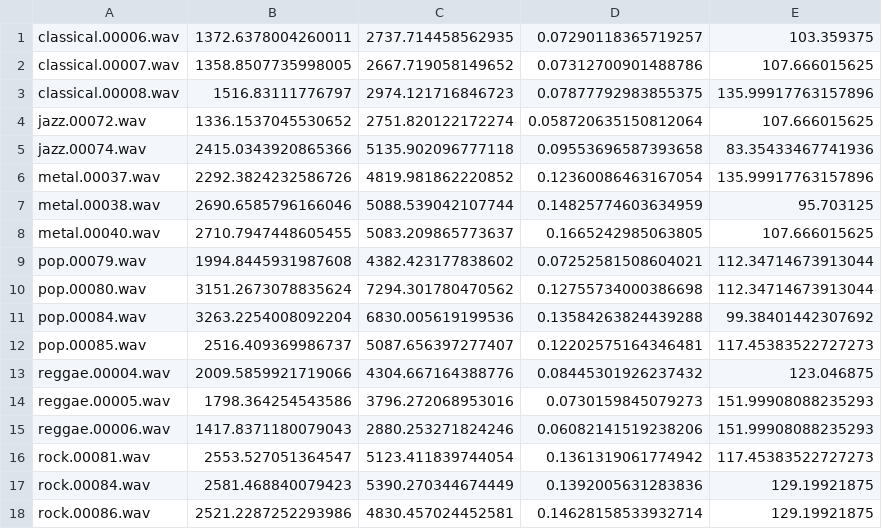
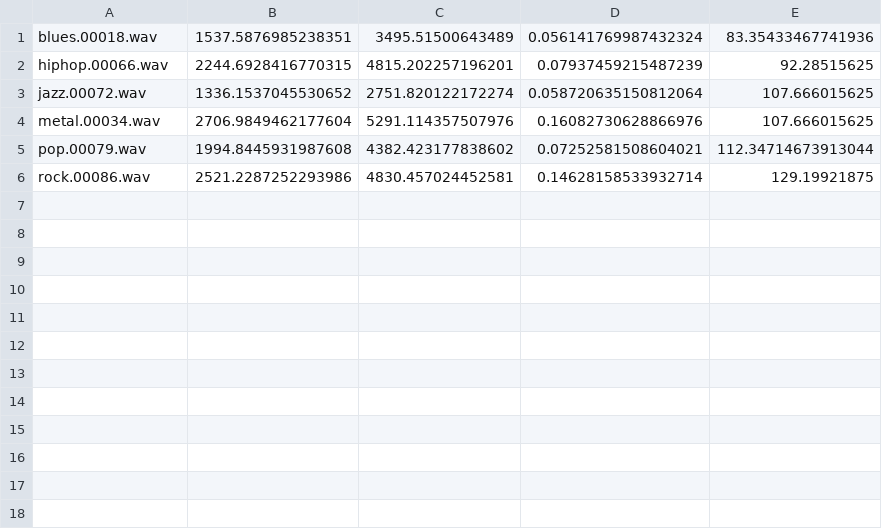
Before and after one commit to aikoels/musical-genre-analysis, a CSV file: output/features.csv, drawn as a sheet; removed rows and columns are numbered as before the commit, all else as after; the diff names each change by its address in the sheet, - before the commit and + after, or states it on an @@ line.

Commit message:
Update Output Example

```diff
--- a/output/features.csv
+++ b/output/features.csv
-row 1: classical.00006.wav | 1372.6378004260011 | 2737.714458562935 | 0.07290118365719257 | 103.359375
-row 2: classical.00007.wav | 1358.8507735998005 | 2667.719058149652 | 0.07312700901488786 | 107.666015625
-row 3: classical.00008.wav | 1516.83111776797 | 2974.121716846723 | 0.07877792983855375 | 135.99917763157896
+row 1: blues.00018.wav | 1537.5876985238351 | 3495.51500643489 | 0.056141769987432324 | 83.35433467741936
+row 2: hiphop.00066.wav | 2244.6928416770315 | 4815.202257196201 | 0.07937459215487239 | 92.28515625
-row 5: jazz.00074.wav | 2415.0343920865366 | 5135.902096777118 | 0.09553696587393658 | 83.35433467741936
-row 6: metal.00037.wav | 2292.3824232586726 | 4819.981862220852 | 0.12360086463167054 | 135.99917763157896
-row 7: metal.00038.wav | 2690.6585796166046 | 5088.539042107744 | 0.14825774603634959 | 95.703125
-row 8: metal.00040.wav | 2710.7947448605455 | 5083.209865773637 | 0.1665242985063805 | 107.666015625
+row 4: metal.00034.wav | 2706.9849462177604 | 5291.114357507976 | 0.16082730628866976 | 107.666015625
-row 10: pop.00080.wav | 3151.2673078835624 | 7294.301780470562 | 0.12755734000386698 | 112.34714673913044
-row 11: pop.00084.wav | 3263.2254008092204 | 6830.005619199536 | 0.13584263824439288 | 99.38401442307692
-row 12: pop.00085.wav | 2516.409369986737 | 5087.656397277407 | 0.12202575164346481 | 117.45383522727273
-row 13: reggae.00004.wav | 2009.5859921719066 | 4304.667164388776 | 0.08445301926237432 | 123.046875
-row 14: reggae.00005.wav | 1798.364254543586 | 3796.272068953016 | 0.0730159845079273 | 151.99908088235293
-row 15: reggae.00006.wav | 1417.8371180079043 | 2880.253271824246 | 0.06082141519238206 | 151.99908088235293
-row 16: rock.00081.wav | 2553.527051364547 | 5123.411839744054 | 0.1361319061774942 | 117.45383522727273
-row 17: rock.00084.wav | 2581.468840079423 | 5390.270344674449 | 0.1392005631283836 | 129.19921875
```
Also changed, not shown: 15 other files.
